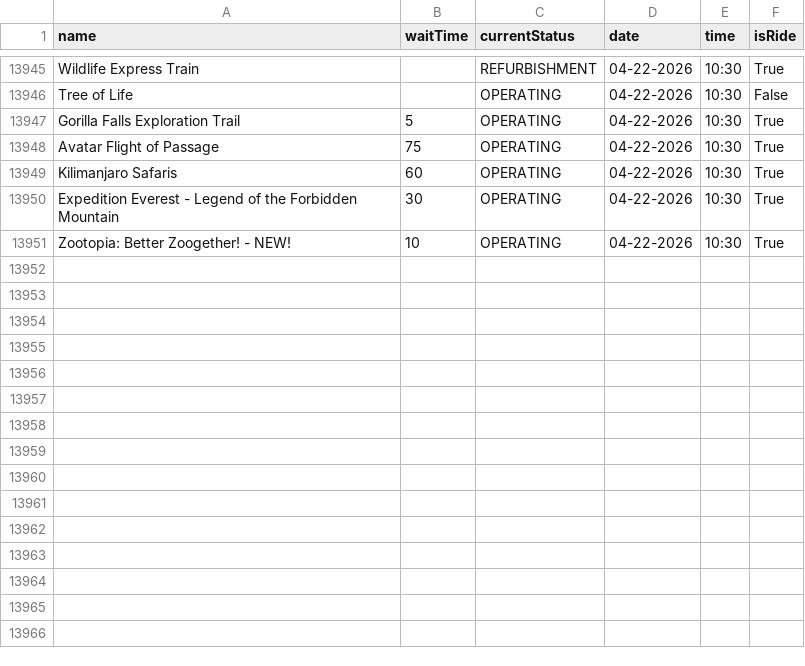
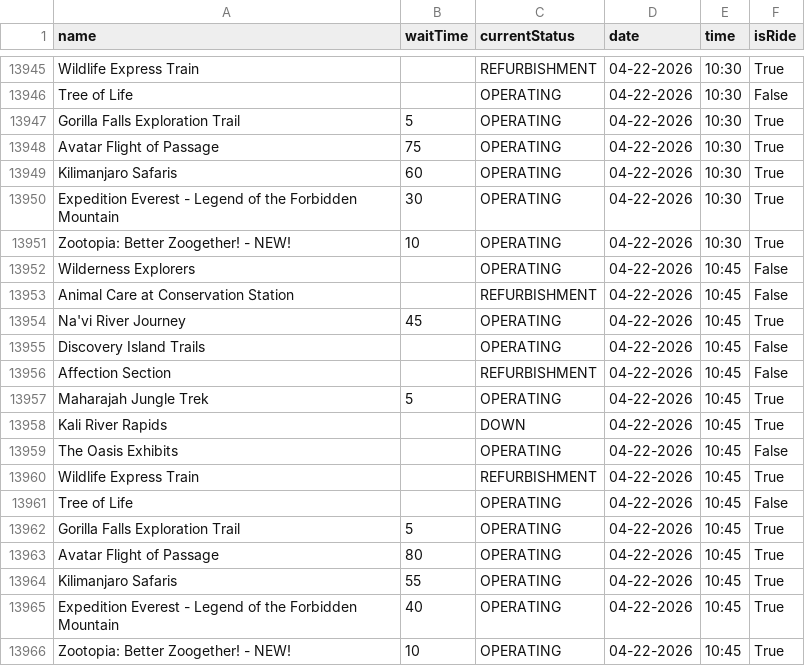
Before and after one commit to RogueMew/Disney-Wait-Time-Historical, a CSV file: Animal Kingdom_attractions.csv, drawn as a sheet; only a part is shown, gaps mark what is left out.

```diff
--- a/Animal Kingdom_attractions.csv
+++ b/Animal Kingdom_attractions.csv
@@ -13951 +13951,16 @@ Expedition Everest - Legend of the Forbidden Mountain,30,OPERATING,04-22-2026,10
 Zootopia: Better Zoogether! - NEW!,10,OPERATING,04-22-2026,10:30,True
+Wilderness Explorers,,OPERATING,04-22-2026,10:45,False
+Animal Care at Conservation Station,,REFURBISHMENT,04-22-2026,10:45,False
+Na'vi River Journey,45,OPERATING,04-22-2026,10:45,True
+Discovery Island Trails,,OPERATING,04-22-2026,10:45,False
+Affection Section,,REFURBISHMENT,04-22-2026,10:45,False
+Maharajah Jungle Trek,5,OPERATING,04-22-2026,10:45,True
+Kali River Rapids,,DOWN,04-22-2026,10:45,True
+The Oasis Exhibits,,OPERATING,04-22-2026,10:45,False
+Wildlife Express Train,,REFURBISHMENT,04-22-2026,10:45,True
+Tree of Life,,OPERATING,04-22-2026,10:45,False
+Gorilla Falls Exploration Trail,5,OPERATING,04-22-2026,10:45,True
+Avatar Flight of Passage,80,OPERATING,04-22-2026,10:45,True
+Kilimanjaro Safaris,55,OPERATING,04-22-2026,10:45,True
+Expedition Everest - Legend of the Forbidden Mountain,40,OPERATING,04-22-2026,10:45,True
+Zootopia: Better Zoogether! - NEW!,10,OPERATING,04-22-2026,10:45,True
```
Also changed, not shown: Hollywood Studios_attractions.csv, 2 other files.
